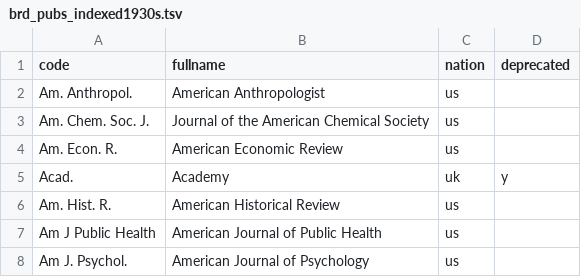
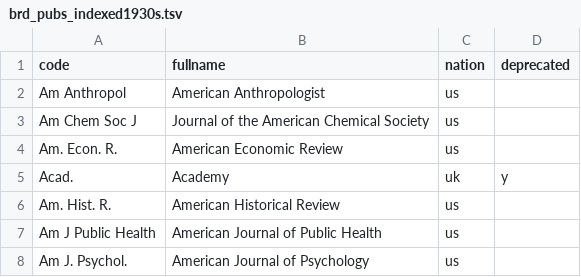
Before and after one commit to tedunderwood/reviews, a TSV file: parsers/brd1930s/brd_pubs_indexed1930s.tsv, drawn as a sheet; only a part is shown.

```diff
--- a/parsers/brd1930s/brd_pubs_indexed1930s.tsv
+++ b/parsers/brd1930s/brd_pubs_indexed1930s.tsv
@@ -1,4 +1,4 @@
 code	fullname	nation	deprecated
-Am. Anthropol.	American Anthropologist	us	
-Am. Chem. Soc. J.	Journal of the American Chemical Society	us	
+Am Anthropol	American Anthropologist	us	
+Am Chem Soc J	Journal of the American Chemical Society	us	
 Am. Econ. R.	American Economic Review	us	
```
Also changed, not shown: 1 other file.
